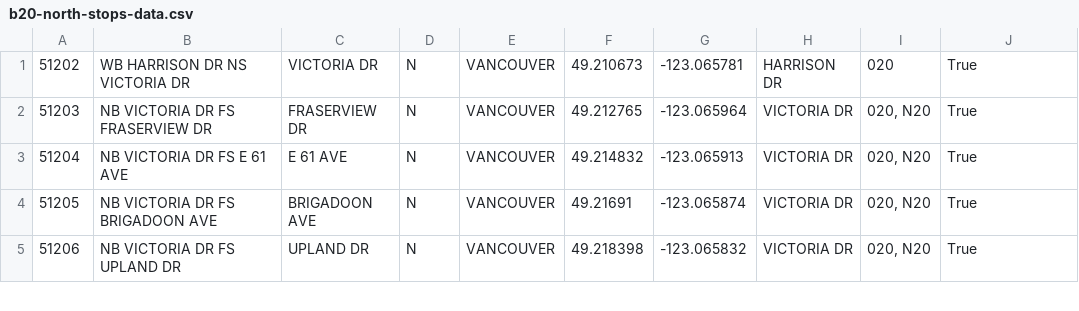
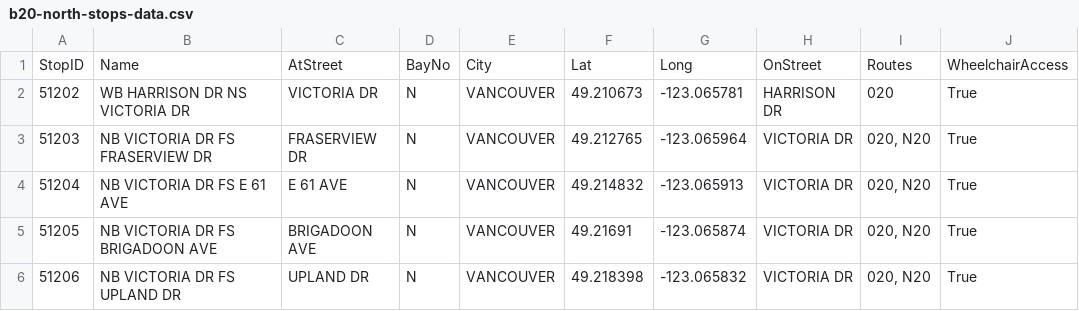
Before and after one commit to lostdevfound/bus-stop-optimization, a CSV file: get_stops_data/b20-stops-data/b20-north-stops-data.csv, drawn as a sheet; only a part is shown.

Commit message:
prep for optimization, stops plot

```diff
--- a/get_stops_data/b20-stops-data/b20-north-stops-data.csv
+++ b/get_stops_data/b20-stops-data/b20-north-stops-data.csv
@@ -1 +1,2 @@
+StopID,Name,AtStreet,BayNo,City,Lat,Long,OnStreet,Routes,WheelchairAccess
 51202,WB HARRISON DR NS VICTORIA DR,VICTORIA DR,N,VANCOUVER,49.210673,-123.065781,HARRISON DR,020,True
```
Also changed, not shown: get_stops_data/b20-stops-data/b20-south-stops-data.csv, 3 other files.
